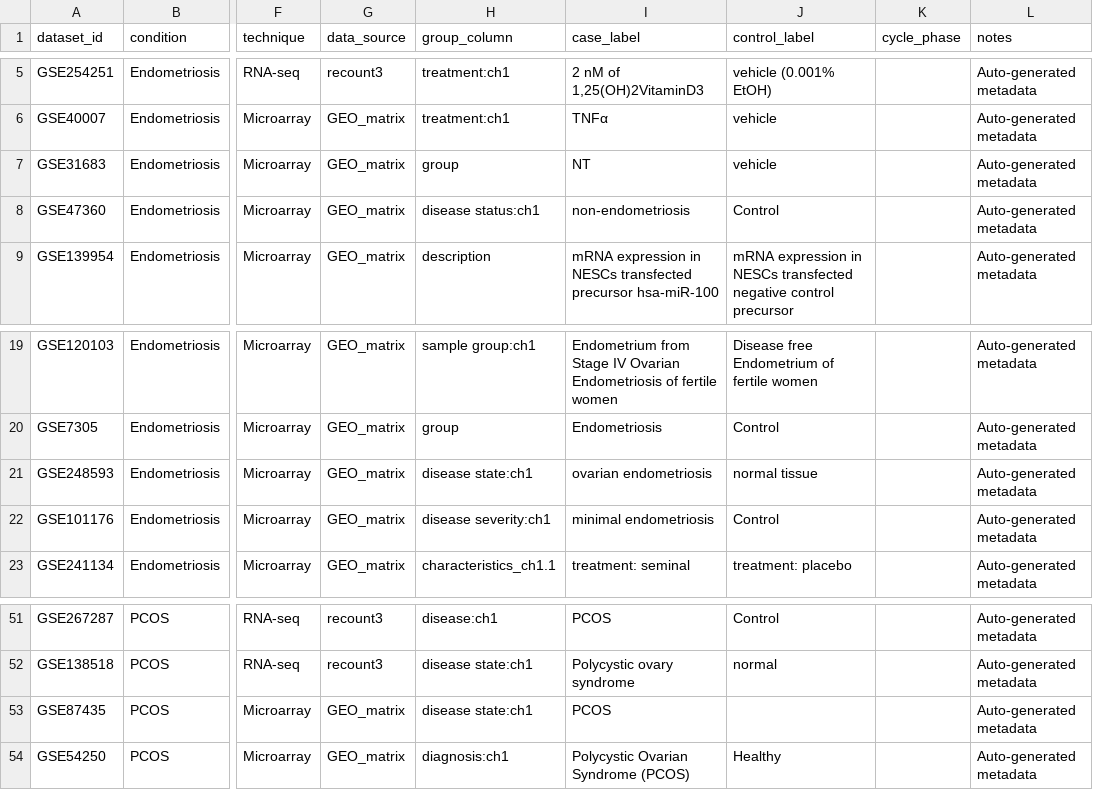
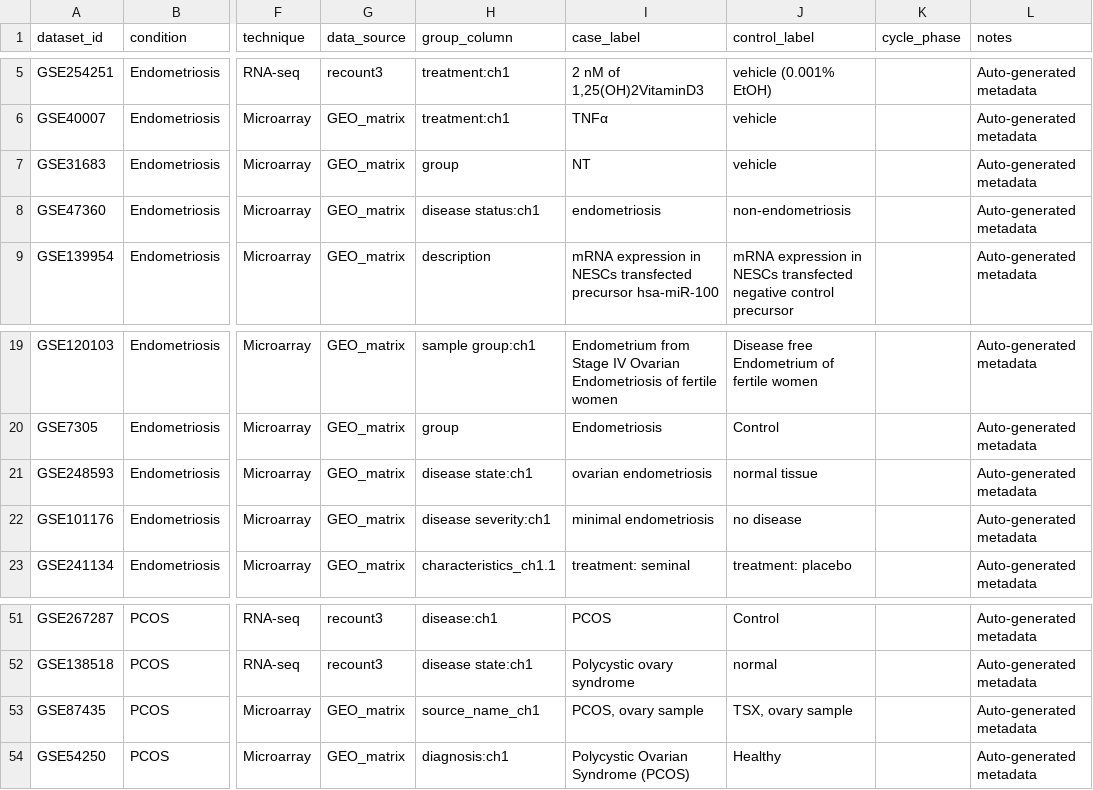
Before and after one commit to Adityasingh729/gyne-deg-atlas, a CSV file: config/samplesheet.csv, drawn as a sheet; only a part is shown, gaps mark what is left out; the diff names each change by its address in the sheet, - before the commit and + after, or states it on an @@ line.

```diff
--- a/config/samplesheet.csv
+++ b/config/samplesheet.csv
-I8 (case_label): non-endometriosis
+I8 (case_label): endometriosis
-J8 (control_label): Control
+J8 (control_label): non-endometriosis
-J22 (control_label): Control
+J22 (control_label): no disease
-H53 (group_column): disease state:ch1
+H53 (group_column): source_name_ch1
-I53 (case_label): PCOS
+I53 (case_label): PCOS, ovary sample
-J53 (control_label): (empty)
+J53 (control_label): TSX, ovary sample
```
Also changed, not shown: results/all_datasets_deg_summary.csv, results/all_datasets_deg_summary.tsv, 8 other files.
